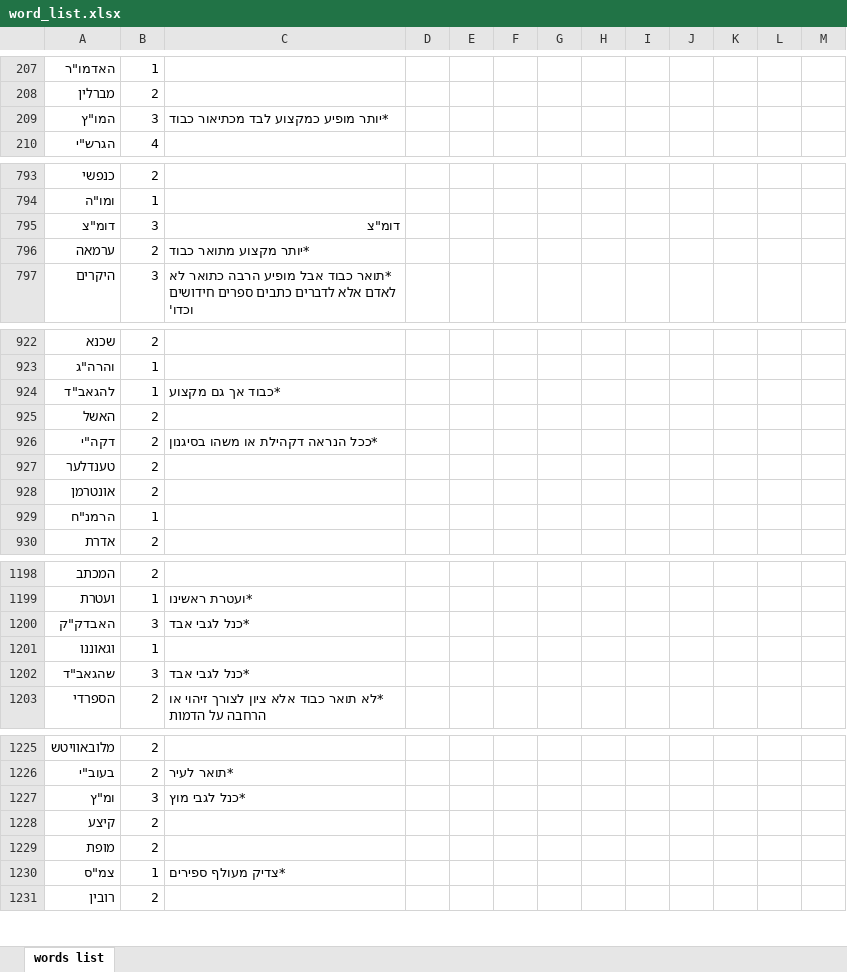
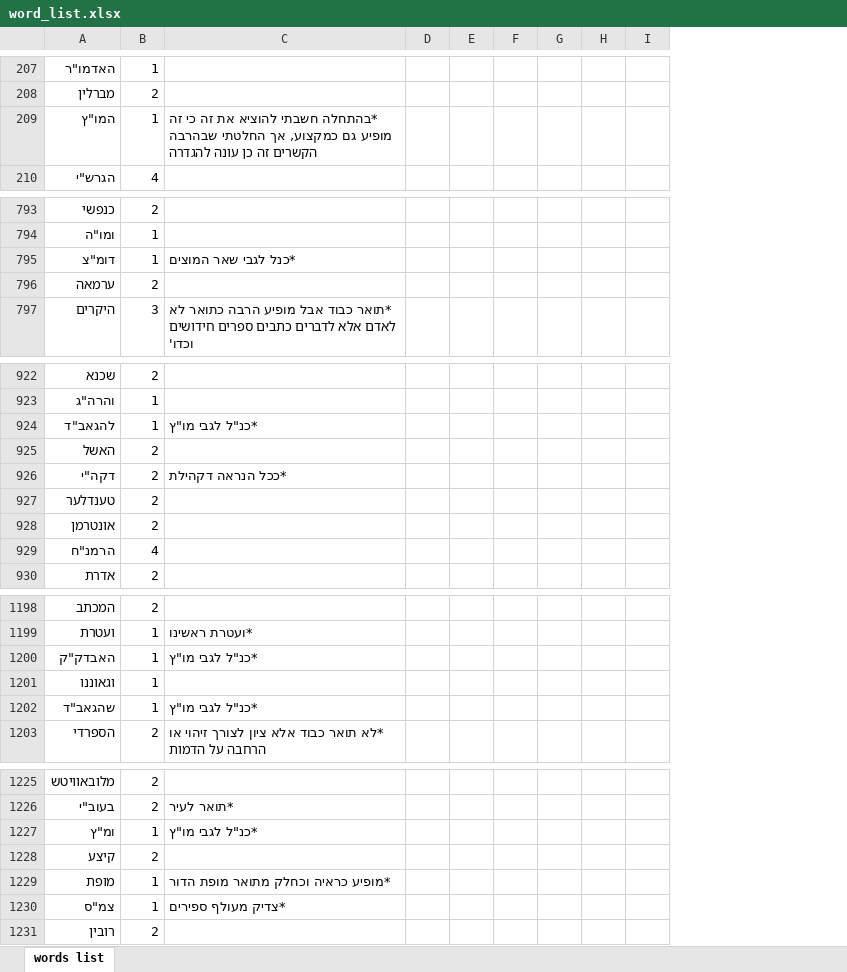
Before and after one commit to avi-by/Word2vecProject, an Excel workbook: word_list.xlsx, sheet words list, drawn as a sheet; only a part is shown, gaps mark what is left out; values as stored, in another font and other column widths than the file's, no borders; removed rows and columns are numbered as before the commit, all else as after; the diff covers the shown part only; the diff names each change by its address in the sheet, - before the commit and + after, or states it on an @@ line.

Commit message:
finish first check of the word list

```diff
--- a/word_list.xlsx (sheet words list)
+++ b/word_list.xlsx (sheet words list)
-column H, empty
+column H, empty
-column J, empty
-column K, empty
-column L, empty
-column M, empty
-B209: 3
+B209: 1
-C209: *יותר מופיע כמקצוע לבד מכתיאור כבוד
+C209: *בהתחלה חשבתי להוציא את זה כי זה מופיע גם כמקצוע, אך החלטתי שבהרבה הקשרים זה כן עונה להגדרה
-B795: 3
+B795: 1
-C795: דומ"צ
+C795: *כנל לגבי שאר המוצים
-C796: *יותר מקצוע מתואר כבוד
+C796: (empty)
-C924: *כבוד אך גם מקצוע
+C924: *כנ"ל לגבי מו"ץ
-C926: *ככל הנראה דקהילת או משהו בסיגנון
+C926: *ככל הנראה דקהילת
-B929: 1
+B929: 4
-B1200: 3
+B1200: 1
-C1200: *כנל לגבי אבד
+C1200: *כנ"ל לגבי מו"ץ
-B1202: 3
+B1202: 1
-C1202: *כנל לגבי אבד
+C1202: *כנ"ל לגבי מו"ץ
-B1227: 3
+B1227: 1
-C1227: *כנל לגבי מוץ
+C1227: *כנ"ל לגבי מו"ץ
-B1229: 2
+B1229: 1
-C1229: (empty)
+C1229: *מופיע כראיה וכחלק מתואר מופת הדור
```
Also changed, not shown: 63 edited cells elsewhere in this sheet.
